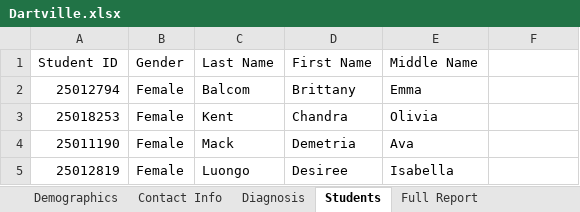
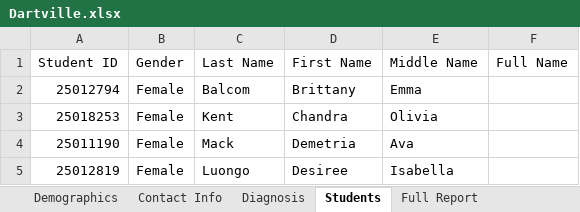
Before and after one commit to elvisselimaj/python-challenge, an Excel workbook: 01-Class-Activities/Mon-Wed-Class/01-Excel/3/Activities/04-Par_Dartville/Unsolved/Dartville.xlsx, sheet Students, drawn as a sheet; only a part is shown; values as stored, in another font and other column widths than the file's, no borders; table styles not drawn; the diff names each change by its address in the sheet, - before the commit and + after, or states it on an @@ line.

```diff
--- a/01-Class-Activities/Mon-Wed-Class/01-Excel/3/Activities/04-Par_Dartville/Unsolved/Dartville.xlsx (sheet Students)
+++ b/01-Class-Activities/Mon-Wed-Class/01-Excel/3/Activities/04-Par_Dartville/Unsolved/Dartville.xlsx (sheet Students)
-F1: (empty)
+F1: Full Name
```
Also changed, not shown: sheet Full Report, 01-Class-Activities/Tue-Thurs-Class/01-Excel/3/Activities/04-Par_Dartville/Unsolved/Dartville.xlsx, 48 other files.
